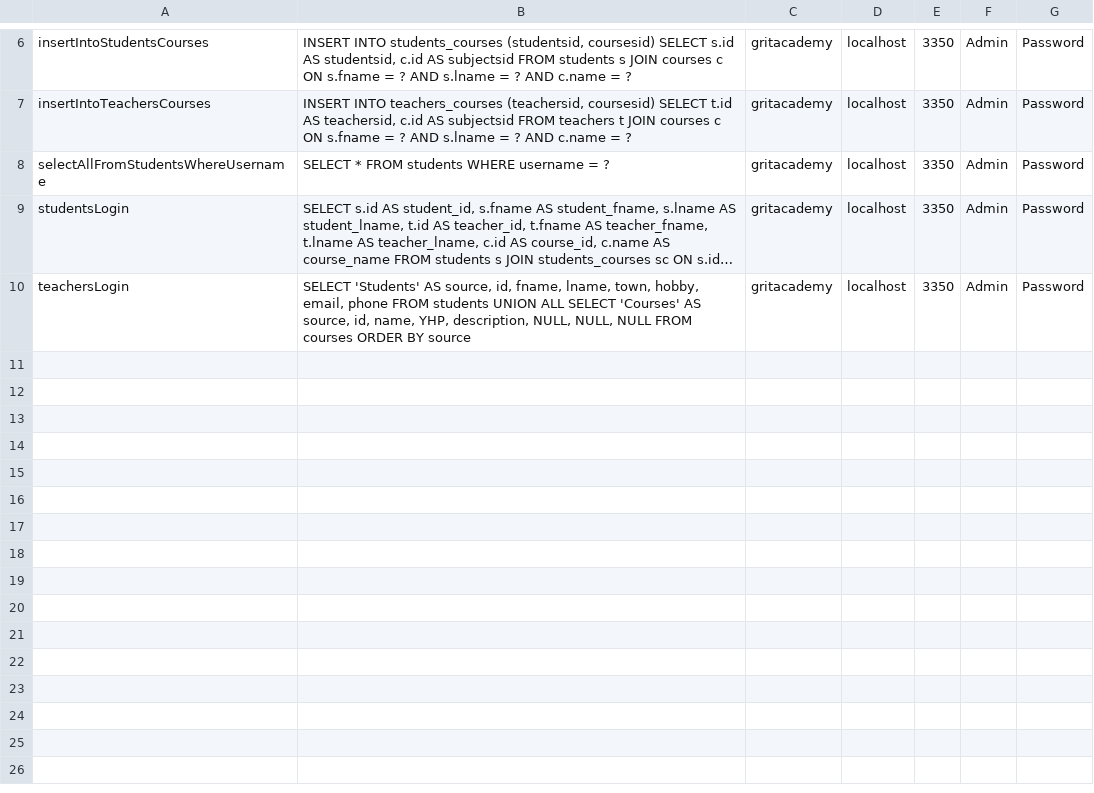
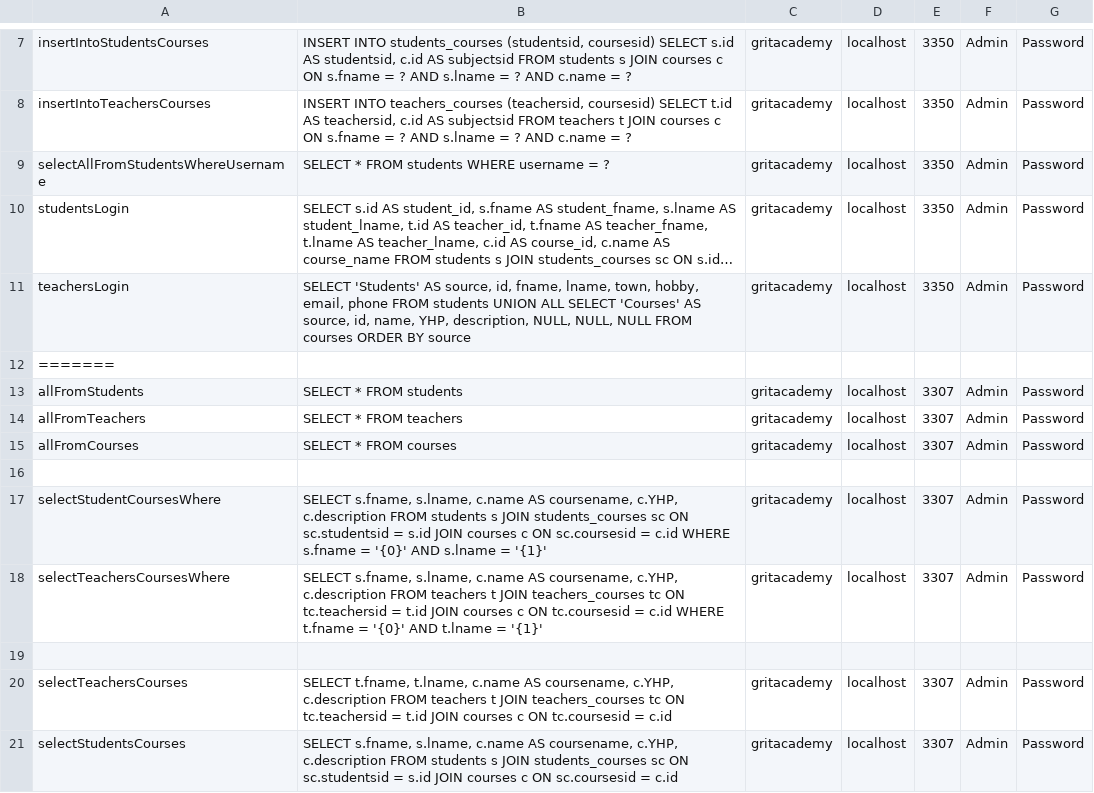
Before and after one commit to JoBch/Java23-WebDevJava-GritAcademyPortal-Joel-Bech, a CSV file: Slutprojekt/src/main/java/models/queries.csv, drawn as a sheet; only a part is shown, gaps mark what is left out; long unchanged cells end in …; the diff covers the shown part only; the diff names each change by its address in the sheet, - before the commit and + after, or states it on an @@ line.

```diff
--- a/Slutprojekt/src/main/java/models/queries.csv
+++ b/Slutprojekt/src/main/java/models/queries.csv
+row 12: =======
+row 13: allFromStudents | SELECT * FROM students | gritacademy | localhost | 3307 | Admin | Password
+row 14: allFromTeachers | SELECT * FROM teachers | gritacademy | localhost | 3307 | Admin | Password
+row 15: allFromCourses | SELECT * FROM courses | gritacademy | localhost | 3307 | Admin | Password
+row 16: (empty)
+row 17: selectStudentCoursesWhere | SELECT s.fname, s.lname, c.name AS coursename, c.YHP, c.description FROM students s JOIN students_courses sc ON sc.studentsid = s.id JOIN courses c ON sc.coursesid = c.id WHERE s.fname = '{0}' AND s.lname = '{1}' | gritacademy | localhost | 3307 | Admin | Password
+row 18: selectTeachersCoursesWhere | SELECT s.fname, s.lname, c.name AS coursename, c.YHP, c.description FROM teachers t JOIN teachers_courses tc ON tc.teachersid = t.id JOIN courses c ON tc.coursesid = c.id WHERE t.fname = '{0}' AND t.lname = '{1}' | gritacademy | localhost | 3307 | Admin | Password
+row 19: (empty)
+row 20: selectTeachersCourses | SELECT t.fname, t.lname, c.name AS coursename, c.YHP, c.description FROM teachers t JOIN teachers_courses tc ON tc.teachersid = t.id JOIN courses c ON tc.coursesid = c.id | gritacademy | localhost | 3307 | Admin | Password
+row 21: selectStudentsCourses | SELECT s.fname, s.lname, c.name AS coursename, c.YHP, c.description FROM students s JOIN students_courses sc ON sc.studentsid = s.id JOIN courses c ON sc.coursesid = c.id | gritacademy | localhost | 3307 | Admin | Password
```
Also changed, not shown: 23 added rows elsewhere in this file, 23 other files.
